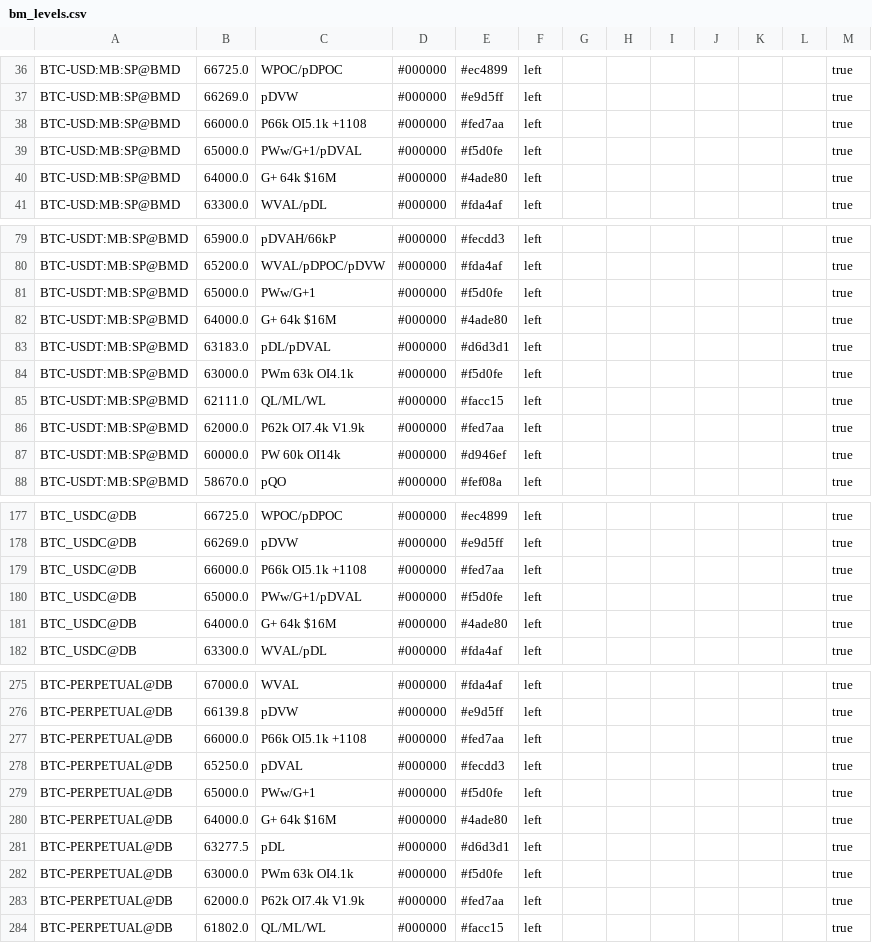
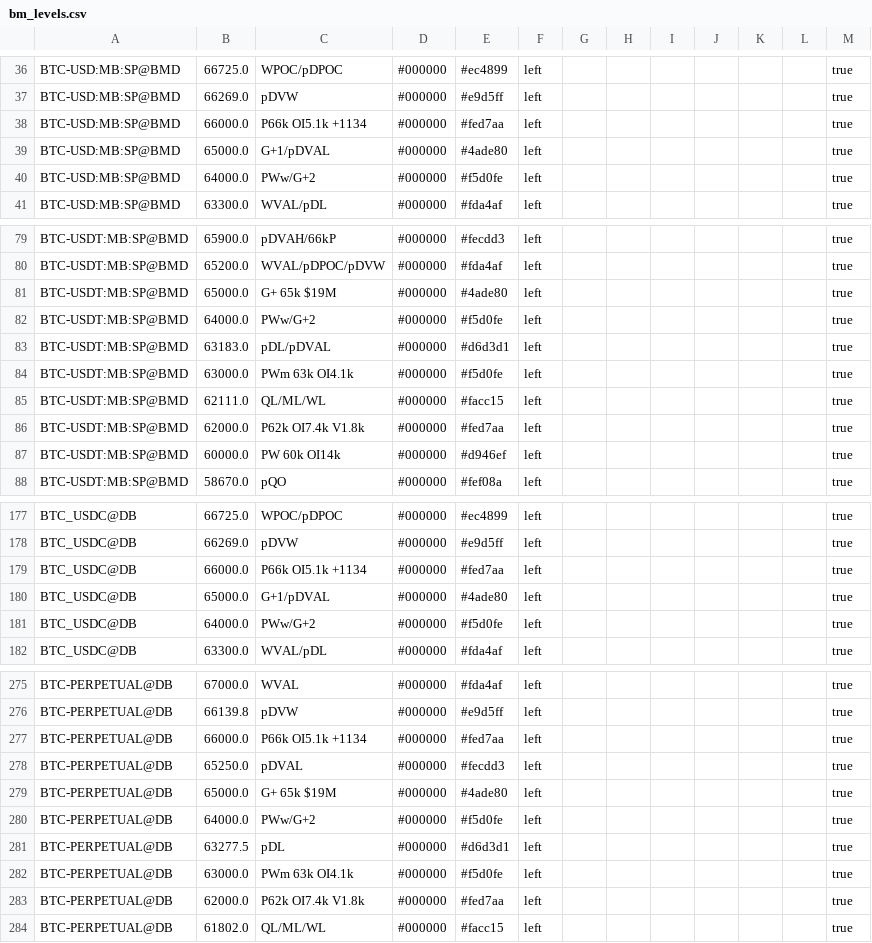
Before and after one commit to trendset1/bm-levels, a CSV file: bm_levels.csv, drawn as a sheet; only a part is shown, gaps mark what is left out; the diff covers the shown part only.

```diff
--- a/bm_levels.csv
+++ b/bm_levels.csv
@@ -37,5 +37,5 @@
 "BTC-USD:MB:SP@BMD","66269.0","pDVW","#000000","#e9d5ff","left","","","","","","","true"
-"BTC-USD:MB:SP@BMD","66000.0","P66k OI5.1k +1108","#000000","#fed7aa","left","","","","","","","true"
-"BTC-USD:MB:SP@BMD","65000.0","PWw/G+1/pDVAL","#000000","#f5d0fe","left","","","","","","","true"
-"BTC-USD:MB:SP@BMD","64000.0","G+ 64k $16M","#000000","#4ade80","left","","","","","","","true"
+"BTC-USD:MB:SP@BMD","66000.0","P66k OI5.1k +1134","#000000","#fed7aa","left","","","","","","","true"
+"BTC-USD:MB:SP@BMD","65000.0","G+1/pDVAL","#000000","#4ade80","left","","","","","","","true"
+"BTC-USD:MB:SP@BMD","64000.0","PWw/G+2","#000000","#f5d0fe","left","","","","","","","true"
 "BTC-USD:MB:SP@BMD","63300.0","WVAL/pDL","#000000","#fda4af","left","","","","","","","true"
@@ -80,4 +80,4 @@
 "BTC-USDT:MB:SP@BMD","65200.0","WVAL/pDPOC/pDVW","#000000","#fda4af","left","","","","","","","true"
-"BTC-USDT:MB:SP@BMD","65000.0","PWw/G+1","#000000","#f5d0fe","left","","","","","","","true"
-"BTC-USDT:MB:SP@BMD","64000.0","G+ 64k $16M","#000000","#4ade80","left","","","","","","","true"
+"BTC-USDT:MB:SP@BMD","65000.0","G+ 65k $19M","#000000","#4ade80","left","","","","","","","true"
+"BTC-USDT:MB:SP@BMD","64000.0","PWw/G+2","#000000","#f5d0fe","left","","","","","","","true"
 "BTC-USDT:MB:SP@BMD","63183.0","pDL/pDVAL","#000000","#d6d3d1","left","","","","","","","true"
@@ -85,3 +85,3 @@
 "BTC-USDT:MB:SP@BMD","62111.0","QL/ML/WL","#000000","#facc15","left","","","","","","","true"
-"BTC-USDT:MB:SP@BMD","62000.0","P62k OI7.4k V1.9k","#000000","#fed7aa","left","","","","","","","true"
+"BTC-USDT:MB:SP@BMD","62000.0","P62k OI7.4k V1.8k","#000000","#fed7aa","left","","","","","","","true"
 "BTC-USDT:MB:SP@BMD","60000.0","PW 60k OI14k","#000000","#d946ef","left","","","","","","","true"
@@ -178,5 +178,5 @@
 "BTC_USDC@DB","66269.0","pDVW","#000000","#e9d5ff","left","","","","","","","true"
-"BTC_USDC@DB","66000.0","P66k OI5.1k +1108","#000000","#fed7aa","left","","","","","","","true"
-"BTC_USDC@DB","65000.0","PWw/G+1/pDVAL","#000000","#f5d0fe","left","","","","","","","true"
-"BTC_USDC@DB","64000.0","G+ 64k $16M","#000000","#4ade80","left","","","","","","","true"
+"BTC_USDC@DB","66000.0","P66k OI5.1k +1134","#000000","#fed7aa","left","","","","","","","true"
+"BTC_USDC@DB","65000.0","G+1/pDVAL","#000000","#4ade80","left","","","","","","","true"
+"BTC_USDC@DB","64000.0","PWw/G+2","#000000","#f5d0fe","left","","","","","","","true"
 "BTC_USDC@DB","63300.0","WVAL/pDL","#000000","#fda4af","left","","","","","","","true"
@@ -276,9 +276,9 @@
 "BTC-PERPETUAL@DB","66139.8","pDVW","#000000","#e9d5ff","left","","","","","","","true"
-"BTC-PERPETUAL@DB","66000.0","P66k OI5.1k +1108","#000000","#fed7aa","left","","","","","","","true"
+"BTC-PERPETUAL@DB","66000.0","P66k OI5.1k +1134","#000000","#fed7aa","left","","","","","","","true"
 "BTC-PERPETUAL@DB","65250.0","pDVAL","#000000","#fecdd3","left","","","","","","","true"
-"BTC-PERPETUAL@DB","65000.0","PWw/G+1","#000000","#f5d0fe","left","","","","","","","true"
-"BTC-PERPETUAL@DB","64000.0","G+ 64k $16M","#000000","#4ade80","left","","","","","","","true"
+"BTC-PERPETUAL@DB","65000.0","G+ 65k $19M","#000000","#4ade80","left","","","","","","","true"
+"BTC-PERPETUAL@DB","64000.0","PWw/G+2","#000000","#f5d0fe","left","","","","","","","true"
 "BTC-PERPETUAL@DB","63277.5","pDL","#000000","#d6d3d1","left","","","","","","","true"
 "BTC-PERPETUAL@DB","63000.0","PWm 63k OI4.1k","#000000","#f5d0fe","left","","","","","","","true"
-"BTC-PERPETUAL@DB","62000.0","P62k OI7.4k V1.9k","#000000","#fed7aa","left","","","","","","","true"
+"BTC-PERPETUAL@DB","62000.0","P62k OI7.4k V1.8k","#000000","#fed7aa","left","","","","","","","true"
 "BTC-PERPETUAL@DB","61802.0","QL/ML/WL","#000000","#facc15","left","","","","","","","true"
```
Also changed, not shown: 30 edited cells elsewhere in this file.
